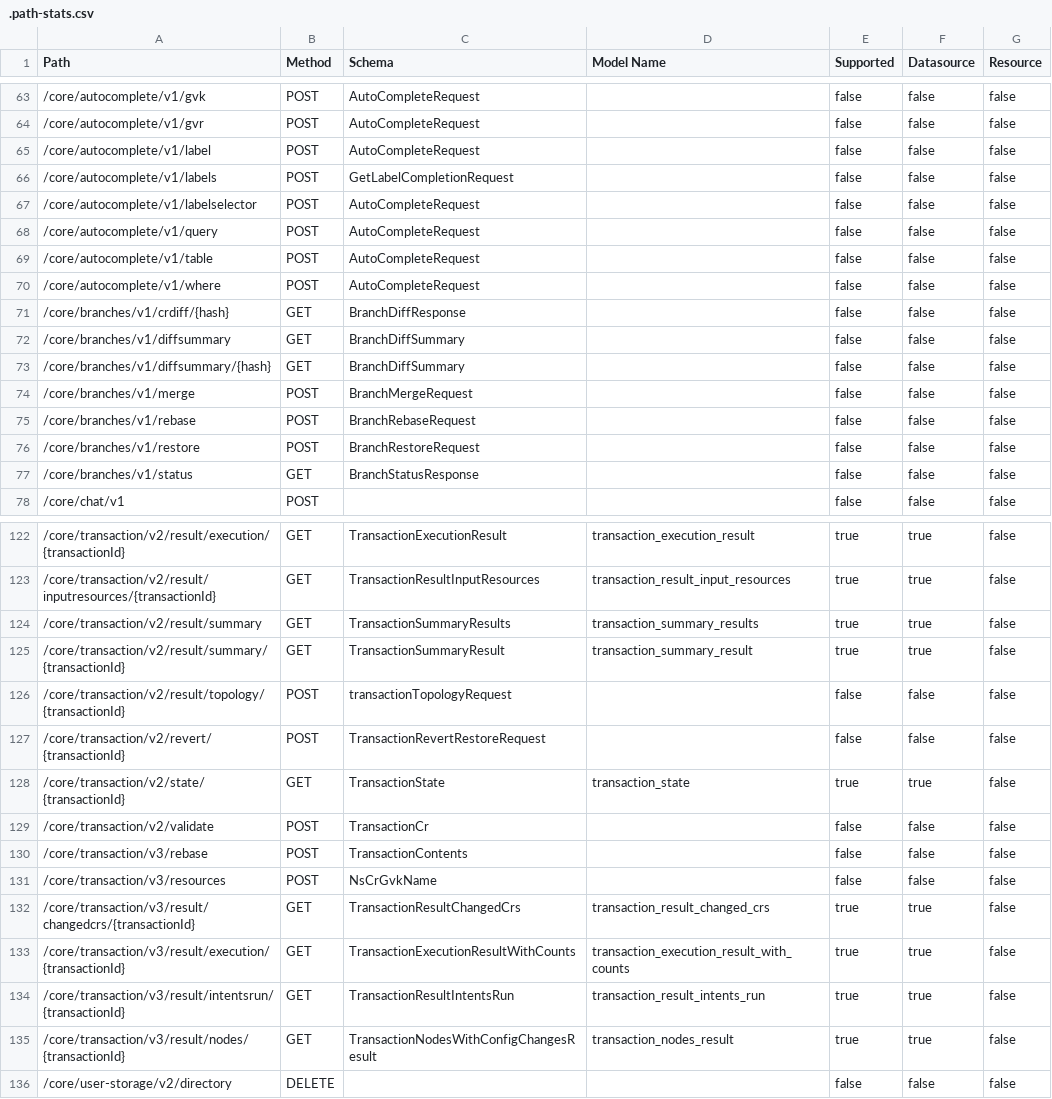
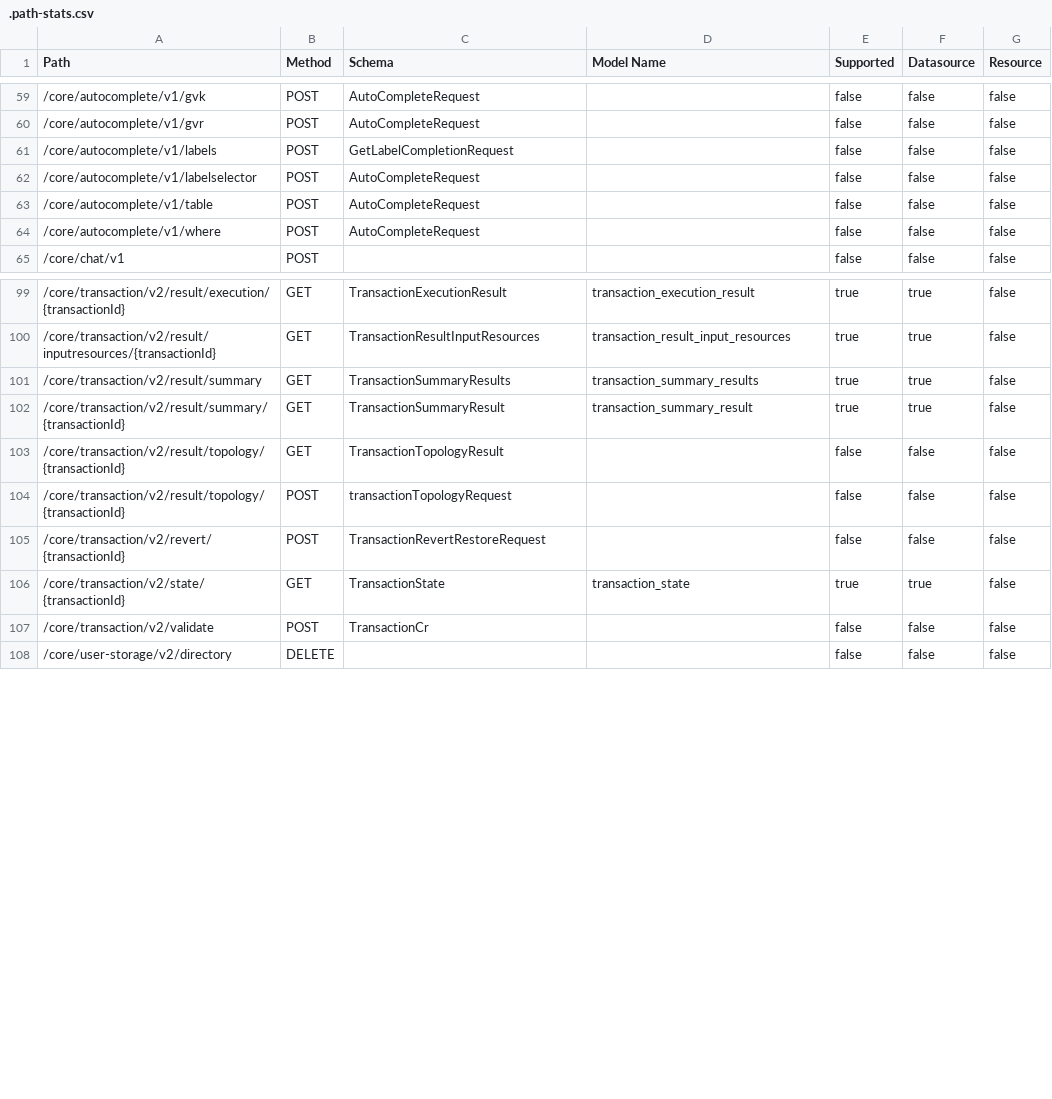
Before and after one commit to nokia-eda/terraform-provider-core-v1, a CSV file: .path-stats.csv, drawn as a sheet; only a part is shown, gaps mark what is left out; the diff covers the shown part only.

```diff
--- a/.path-stats.csv
+++ b/.path-stats.csv
@@ -64,15 +60,6 @@ Path,Method,Schema,Model Name,Supported,Datasource,Resource
 /core/autocomplete/v1/gvr,POST,AutoCompleteRequest,,false,false,false
-/core/autocomplete/v1/label,POST,AutoCompleteRequest,,false,false,false
 /core/autocomplete/v1/labels,POST,GetLabelCompletionRequest,,false,false,false
 /core/autocomplete/v1/labelselector,POST,AutoCompleteRequest,,false,false,false
-/core/autocomplete/v1/query,POST,AutoCompleteRequest,,false,false,false
 /core/autocomplete/v1/table,POST,AutoCompleteRequest,,false,false,false
 /core/autocomplete/v1/where,POST,AutoCompleteRequest,,false,false,false
-/core/branches/v1/crdiff/{hash},GET,BranchDiffResponse,,false,false,false
-/core/branches/v1/diffsummary,GET,BranchDiffSummary,,false,false,false
-/core/branches/v1/diffsummary/{hash},GET,BranchDiffSummary,,false,false,false
-/core/branches/v1/merge,POST,BranchMergeRequest,,false,false,false
-/core/branches/v1/rebase,POST,BranchRebaseRequest,,false,false,false
-/core/branches/v1/restore,POST,BranchRestoreRequest,,false,false,false
-/core/branches/v1/status,GET,BranchStatusResponse,,false,false,false
 /core/chat/v1,POST,,,false,false,false
@@ -125,2 +102,3 @@ Path,Method,Schema,Model Name,Supported,Datasource,Resource
 /core/transaction/v2/result/summary/{transactionId},GET,TransactionSummaryResult,transaction_summary_result,true,true,false
+/core/transaction/v2/result/topology/{transactionId},GET,TransactionTopologyResult,,false,false,false
 /core/transaction/v2/result/topology/{transactionId},POST,transactionTopologyRequest,,false,false,false
@@ -129,8 +107,2 @@ Path,Method,Schema,Model Name,Supported,Datasource,Resource
 /core/transaction/v2/validate,POST,TransactionCr,,false,false,false
-/core/transaction/v3/rebase,POST,TransactionContents,,false,false,false
-/core/transaction/v3/resources,POST,NsCrGvkName,,false,false,false
-/core/transaction/v3/result/changedcrs/{transactionId},GET,TransactionResultChangedCrs,transaction_result_changed_crs,true,true,false
-/core/transaction/v3/result/execution/{transactionId},GET,TransactionExecutionResultWithCounts,transaction_execution_result_with_counts,true,true,false
-/core/transaction/v3/result/intentsrun/{transactionId},GET,TransactionResultIntentsRun,transaction_result_intents_run,true,true,false
-/core/transaction/v3/result/nodes/{transactionId},GET,TransactionNodesWithConfigChangesResult,transaction_nodes_result,true,true,false
 /core/user-storage/v2/directory,DELETE,,,false,false,false
```
Also changed, not shown: 1 added row, 15 removed rows and 1 edited cell elsewhere in this file, 51 other files.
